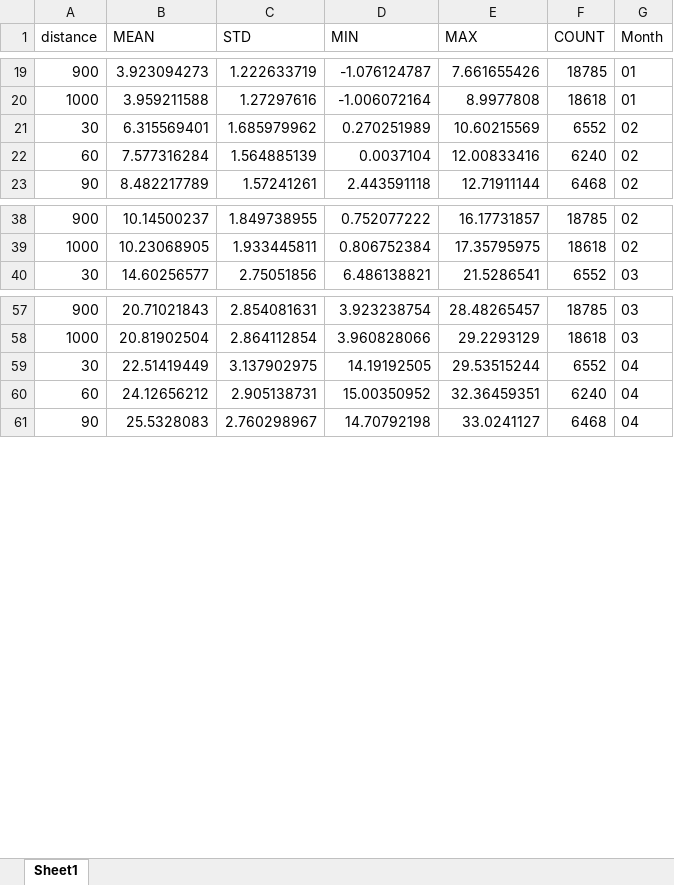
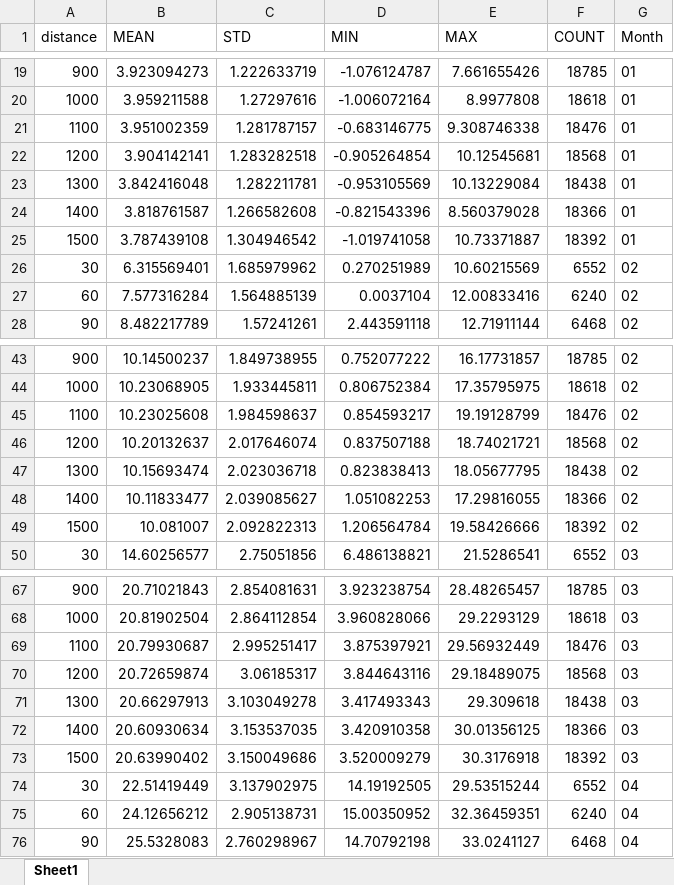
Before and after one commit to McDonaldCrispyThigh/Tianjin_Haihe_Cooling, an Excel workbook: Data/All_Months_Gradient.xlsx, sheet Sheet1, drawn as a sheet; only a part is shown, gaps mark what is left out; values as stored, in another font and other column widths than the file's, no borders; the diff covers the shown part only; the diff names each change by its address in the sheet, - before the commit and + after, or states it on an @@ line.

Commit message:
Unify analysis scale to 0-1500m corridor (near=0-300m, far=750-1500m)
- config.py: extend BUFFER_DISTANCES to 1500m, add NEAR_DISTANCE_MAX/FAR_DISTANCE_MIN/MAX_CORRIDOR_DISTANCE constants
- Script 02: buffers now 30-1500m (24 rings), import MAX_CORRIDOR_DISTANCE for plot title
- Script 05: near threshold 60m->300m, far threshold 800m->750m, import unified constants
- Re-ran Script 02: regenerated all 12 Gradient_Month_XX.xlsx + All_Months_Gradient.xlsx + 27 PNGs
- Re-ran Script 05: regenerated Seasonal_Metrics_Summary.csv + 5 PNGs
- README/OPERATION_GUIDE: buffer range updated 1000m->1500m

All scripts now share one consistent analysis scale matching Script 07 riverside corridor.

```diff
--- a/Data/All_Months_Gradient.xlsx (sheet Sheet1)
+++ b/Data/All_Months_Gradient.xlsx (sheet Sheet1)
+row 21: 1100 | 3.951002359 | 1.281787157 | -0.683146775 | 9.308746338 | 18476 | 01
+row 22: 1200 | 3.904142141 | 1.283282518 | -0.905264854 | 10.12545681 | 18568 | 01
+row 23: 1300 | 3.842416048 | 1.282211781 | -0.953105569 | 10.13229084 | 18438 | 01
+row 24: 1400 | 3.818761587 | 1.266582608 | -0.821543396 | 8.560379028 | 18366 | 01
+row 25: 1500 | 3.787439108 | 1.304946542 | -1.019741058 | 10.73371887 | 18392 | 01
+row 45: 1100 | 10.23025608 | 1.984598637 | 0.854593217 | 19.19128799 | 18476 | 02
+row 46: 1200 | 10.20132637 | 2.017646074 | 0.837507188 | 18.74021721 | 18568 | 02
+row 47: 1300 | 10.15693474 | 2.023036718 | 0.823838413 | 18.05677795 | 18438 | 02
+row 48: 1400 | 10.11833477 | 2.039085627 | 1.051082253 | 17.29816055 | 18366 | 02
+row 49: 1500 | 10.081007 | 2.092822313 | 1.206564784 | 19.58426666 | 18392 | 02
+row 69: 1100 | 20.79930687 | 2.995251417 | 3.875397921 | 29.56932449 | 18476 | 03
+row 70: 1200 | 20.72659874 | 3.06185317 | 3.844643116 | 29.18489075 | 18568 | 03
+row 71: 1300 | 20.66297913 | 3.103049278 | 3.417493343 | 29.309618 | 18438 | 03
+row 72: 1400 | 20.60930634 | 3.153537035 | 3.420910358 | 30.01356125 | 18366 | 03
+row 73: 1500 | 20.63990402 | 3.150049686 | 3.520009279 | 30.3176918 | 18392 | 03
```
Also changed, not shown: 45 added rows elsewhere in this sheet, Data/Gradient_Month_01.xlsx, Data/Gradient_Month_02.xlsx, 47 other files.
